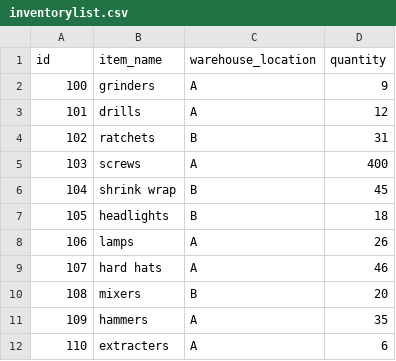
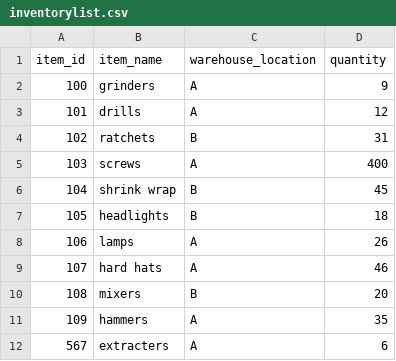
Before and after one commit to Chr-Ho/GB-ECS, a CSV file: inventorylist.csv, drawn as a sheet.

```diff
--- a/inventorylist.csv
+++ b/inventorylist.csv
@@ -1,2 +1,2 @@
-id,item_name,warehouse_location,quantity
+item_id,item_name,warehouse_location,quantity
 100,grinders,A,9
@@ -11,2 +11,2 @@ id,item_name,warehouse_location,quantity
 109,hammers,A,35
-110,extracters,A,6
+567,extracters,A,6
```
Also changed, not shown: Equipmentlist.csv, users.csv, 16 other files.
